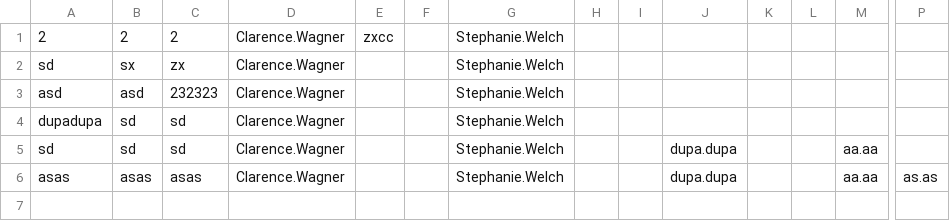
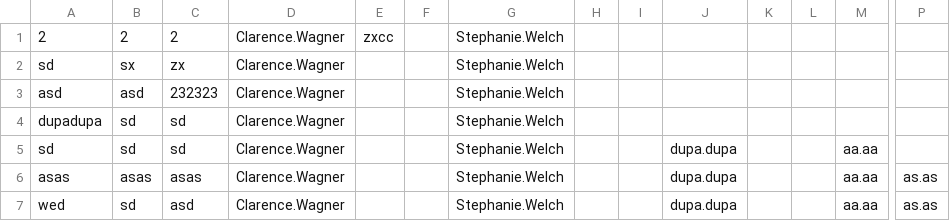
Before and after one commit to tokarskadiana/codecool-ccms, a CSV file: data_base/assigment1.csv, drawn as a sheet; only a part is shown, gaps mark what is left out; rows hold the shown columns only; the diff names each change by its address in the sheet, - before the commit and + after, or states it on an @@ line.

Commit message:
Set sql data base to assignment

```diff
--- a/data_base/assigment1.csv
+++ b/data_base/assigment1.csv
+row 7: wed | sd | asd | Clarence.Wagner |  |  | Stephanie.Welch |  |  | dupa.dupa |  |  | aa.aa | as.as
```
Also changed, not shown: data_base/attendance1.csv, 11 other files.
